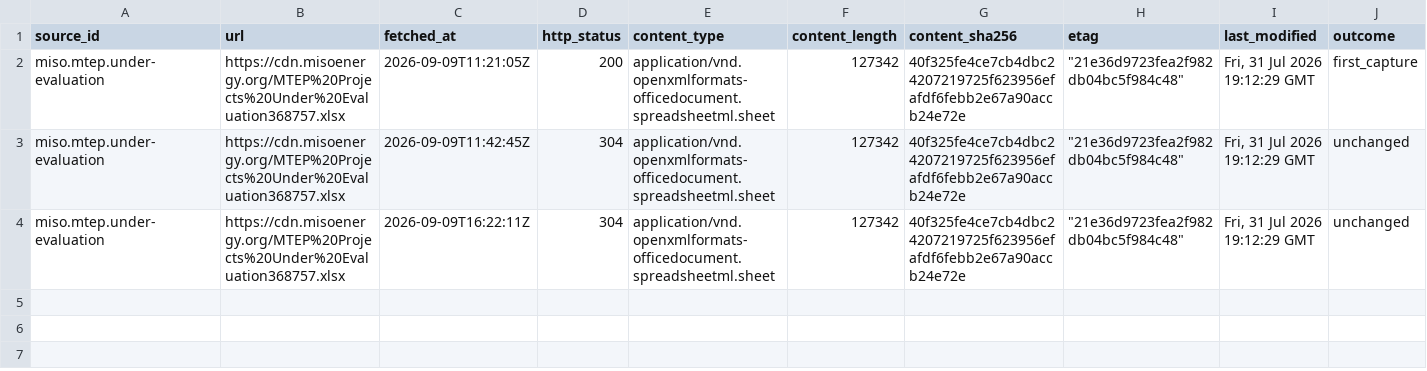
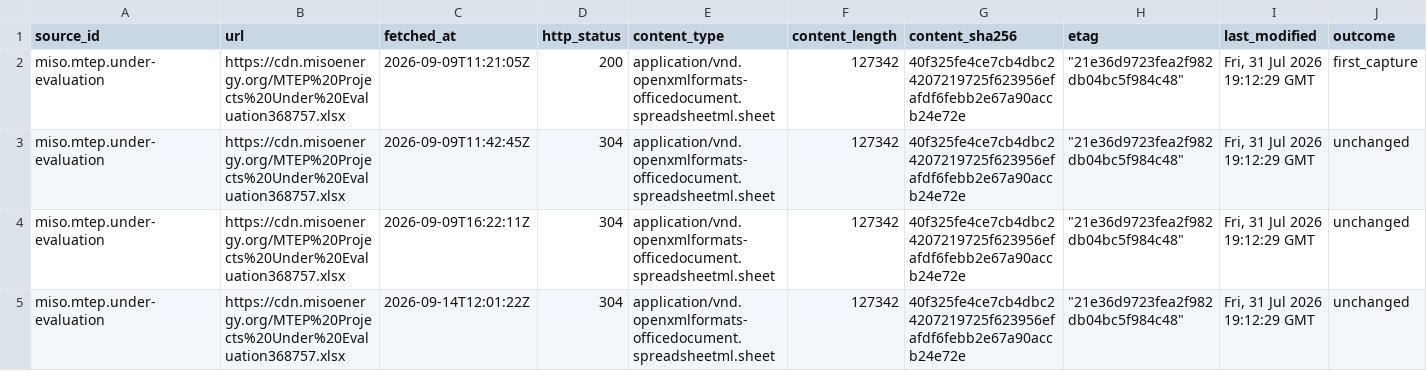
Before and after one commit to q3dresearch/wss-grid-queue, a CSV file: manifest/miso.mtep.under-evaluation/2026-09.csv, drawn as a sheet; only a part is shown; rows hold the shown columns only; the diff names each change by its address in the sheet, - before the commit and + after, or states it on an @@ line.

```diff
--- a/manifest/miso.mtep.under-evaluation/2026-09.csv
+++ b/manifest/miso.mtep.under-evaluation/2026-09.csv
+row 5: miso.mtep.under-evaluation | https://cdn.misoenergy.org/MTEP%20Projects%20Under%20Evaluation368757.xlsx | 2026-09-14T12:01:22Z | 304 | application/vnd.openxmlformats-officedocument.spreadsheetml.sheet | 127342 | 40f325fe4ce7cb4dbc24207219725f623956efafdf6febb2e67a90accb24e72e | "21e36d9723fea2f982db04bc5f984c48" | Fri, 31 Jul 2026 19:12:29 GMT | unchanged
```
Also changed, not shown: manifest/miso.mtep.approved/2026-09.csv, manifest/miso.mtep.in-service/2026-09.csv, 6 other files.
